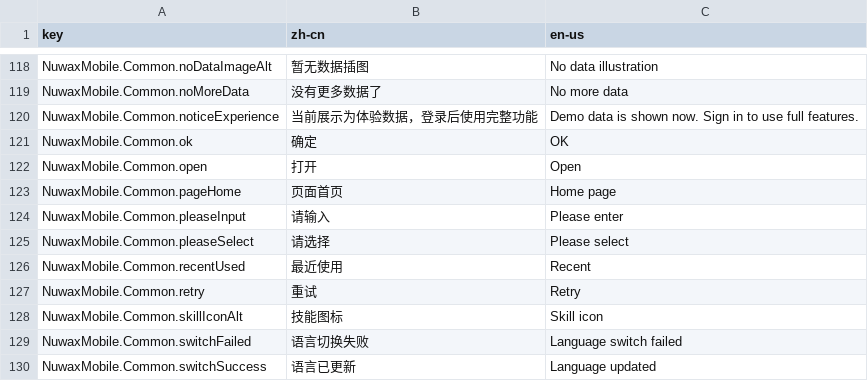
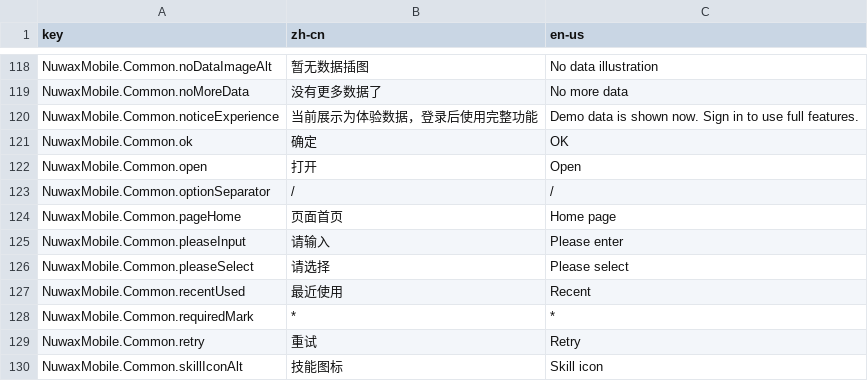
Before and after one commit to nuwax-ai/nuwax-mobile, a CSV file: docs/i18n-platform-default-import.csv, drawn as a sheet; only a part is shown, gaps mark what is left out; the shorter side is filled out with more unchanged rows.

```diff
--- a/docs/i18n-platform-default-import.csv
+++ b/docs/i18n-platform-default-import.csv
@@ -122,2 +122,3 @@ key,zh-cn,en-us
 "NuwaxMobile.Common.open","打开","Open"
+"NuwaxMobile.Common.optionSeparator","/","/"
 "NuwaxMobile.Common.pageHome","页面首页","Home page"
@@ -126,2 +127,3 @@ key,zh-cn,en-us
 "NuwaxMobile.Common.recentUsed","最近使用","Recent"
+"NuwaxMobile.Common.requiredMark","*","*"
 "NuwaxMobile.Common.retry","重试","Retry"
```
Also changed, not shown: 5 other files.
